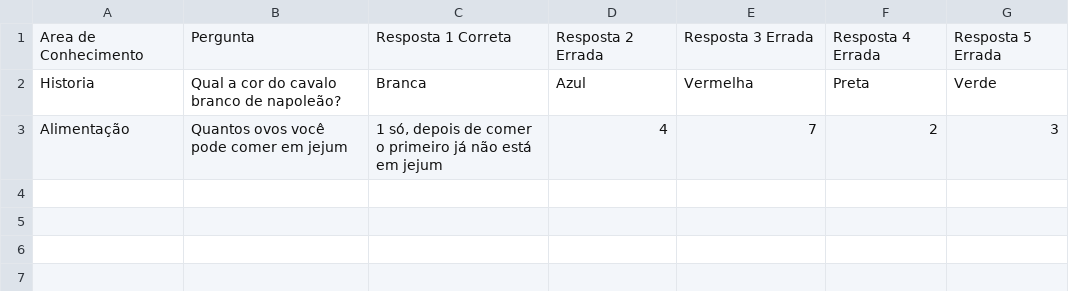
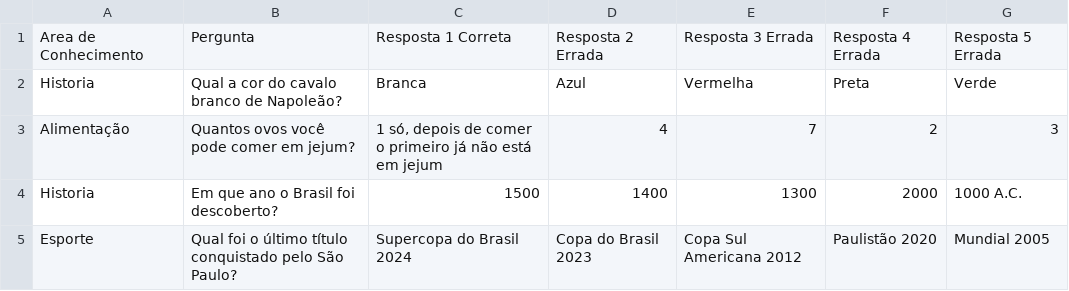
Before and after one commit to andreml/interview.generator, a CSV file: modelocsv/modelo_importacao_perguntas.csv, drawn as a sheet; the diff names each change by its address in the sheet, - before the commit and + after, or states it on an @@ line.

```diff
--- a/modelocsv/modelo_importacao_perguntas.csv
+++ b/modelocsv/modelo_importacao_perguntas.csv
-B2: Qual a cor do cavalo branco de napoleão?
+B2: Qual a cor do cavalo branco de Napoleão?
-B3: Quantos ovos você pode comer em jejum
+B3: Quantos ovos você pode comer em jejum?
+row 4: Historia | Em que ano o Brasil foi descoberto? | 1500 | 1400 | 1300 | 2000 | 1000 A.C.
+row 5: Esporte | Qual foi o último título conquistado pelo São Paulo? | Supercopa do Brasil 2024 | Copa do Brasil 2023 | Copa Sul Americana 2012 | Paulistão 2020 | Mundial 2005
```
Also changed, not shown: 7 other files.
